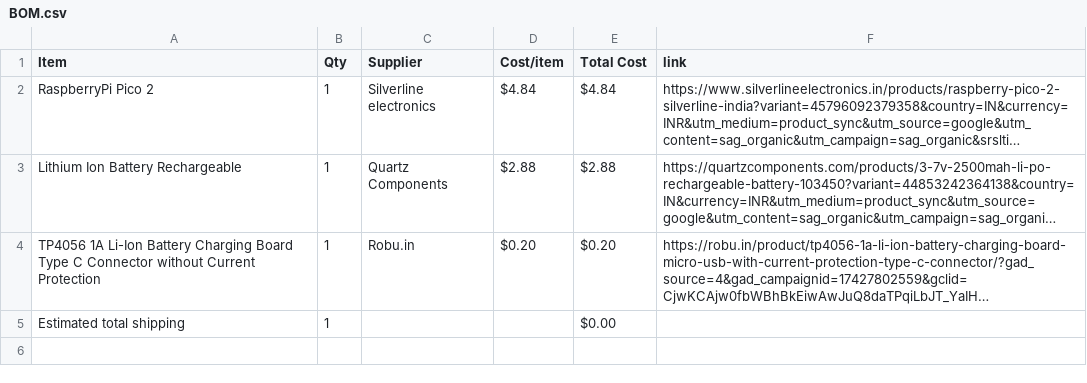
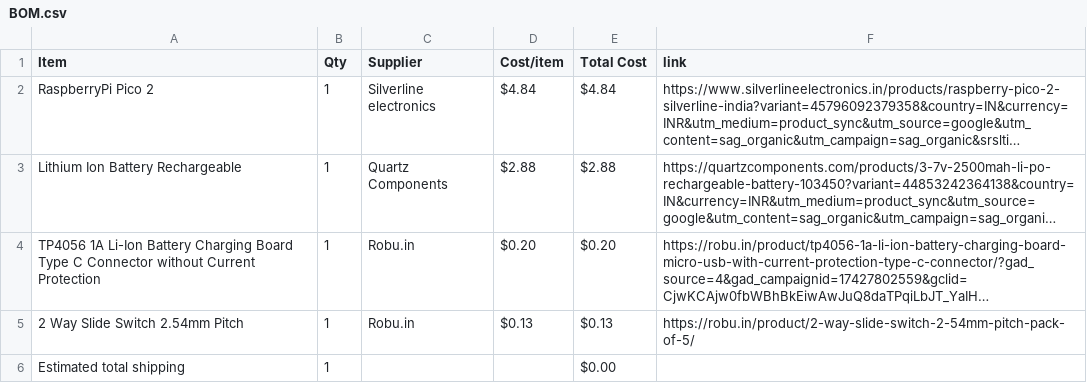
Before and after one commit to Devildoggy-debug/keyboard-2, a CSV file: BOM.csv, drawn as a sheet; long unchanged cells end in …; the diff names each change by its address in the sheet, - before the commit and + after, or states it on an @@ line.

Commit message:
Sync (Keyboard)² from Half Life

```diff
--- a/BOM.csv
+++ b/BOM.csv
+row 5: 2 Way Slide Switch 2.54mm Pitch | 1 | Robu.in | $0.13 | $0.13 | https://robu.in/product/2-way-slide-switch-2-54mm-pitch-pack-of-5/
```
